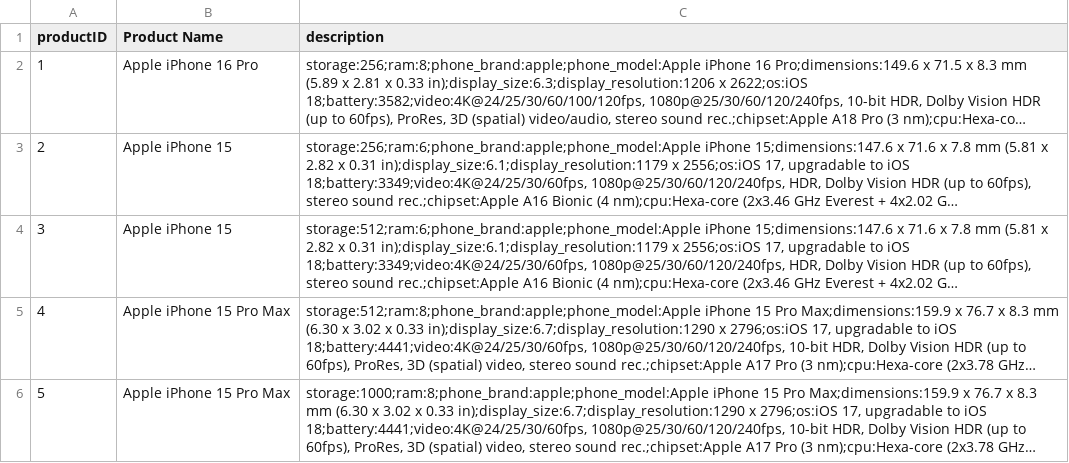
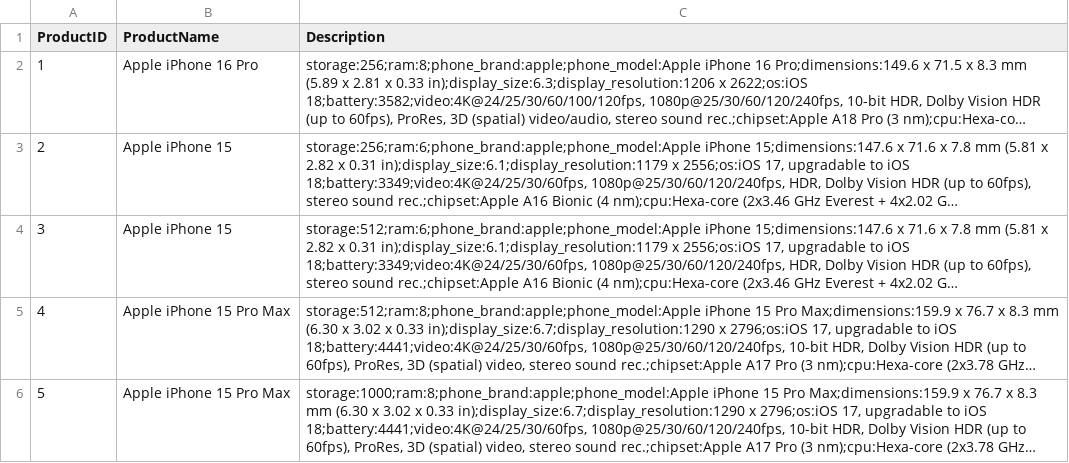
Before and after one commit to doganenes/AIBazaar, a CSV file: AI/utils/products_descriptions.csv, drawn as a sheet; only a part is shown; long unchanged cells end in …; the diff names each change by its address in the sheet, - before the commit and + after, or states it on an @@ line.

```diff
--- a/AI/utils/products_descriptions.csv
+++ b/AI/utils/products_descriptions.csv
-A1: productID
+A1: ProductID
-B1: Product Name
+B1: ProductName
-C1: description
+C1: Description
```
Also changed, not shown: 7 other files.
